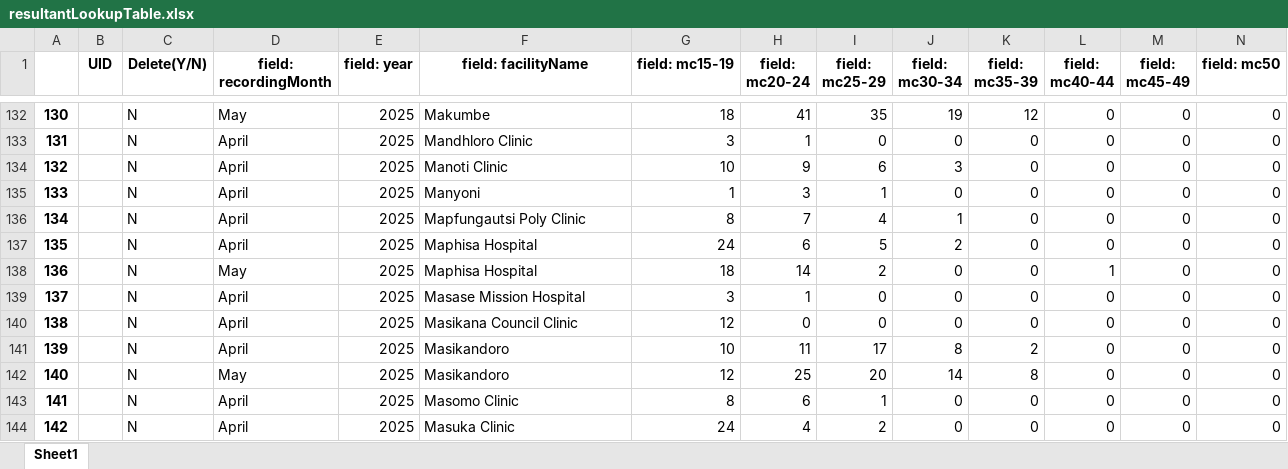
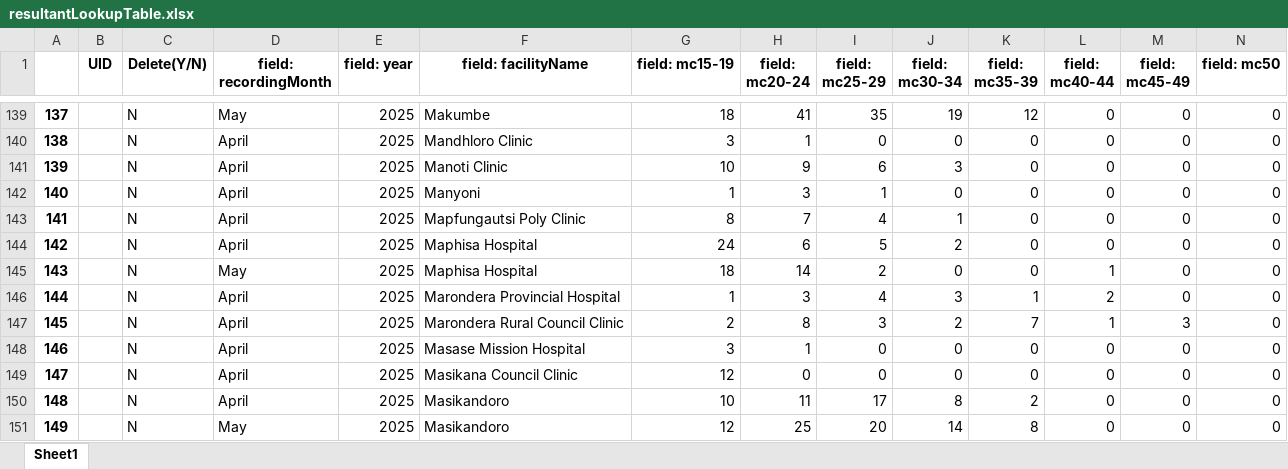
Before and after one commit to ashleymutenha/zazicProgrammaticReport, an Excel workbook: resultantLookupTable.xlsx, sheet Sheet1, drawn as a sheet; only a part is shown, gaps mark what is left out; the shorter side is filled out with more unchanged rows; values as stored, in another font and other column widths than the file's, no borders; rows hold the shown columns only; the diff covers the shown part only; the diff names each change by its address in the sheet, - before the commit and + after, or states it on an @@ line.

```diff
--- a/resultantLookupTable.xlsx (sheet Sheet1)
+++ b/resultantLookupTable.xlsx (sheet Sheet1)
@@ column A renumbered from row 10 down @@
+row 146: 144 |  | N | April | 2025 | Marondera Provincial Hospital | 1 | 3 | 4 | 3 | 1 | 2 | 0 | 0
+row 147: 145 |  | N | April | 2025 | Marondera Rural Council Clinic | 2 | 8 | 3 | 2 | 7 | 1 | 3 | 0
```
Also changed, not shown: 15 added rows elsewhere in this sheet, ZDIPlookup.xlsx, data.xlsx, 8 other files.
